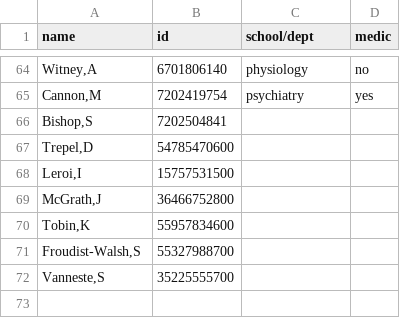
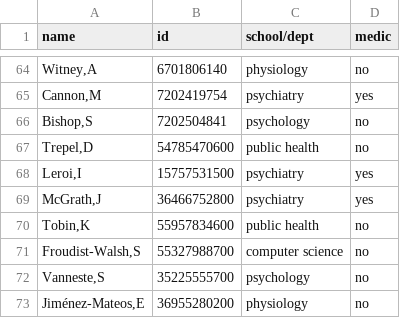
Before and after one commit to rhodricusack/tcin-scopus, a CSV file: departments.csv, drawn as a sheet; only a part is shown, gaps mark what is left out.

```diff
--- a/departments.csv
+++ b/departments.csv
@@ -65,8 +65,9 @@ name,id,school/dept,medic
 "Cannon,M",7202419754,psychiatry,yes
-"Bishop,S",7202504841,,
-"Trepel,D",54785470600,,
-"Leroi,I",15757531500,,
-"McGrath,J",36466752800,,
-"Tobin,K",55957834600,,
-"Froudist-Walsh,S",55327988700,,
-"Vanneste,S",35225555700,,
+"Bishop,S",7202504841,psychology,no
+"Trepel,D",54785470600,public health,no
+"Leroi,I",15757531500,psychiatry,yes
+"McGrath,J",36466752800,psychiatry,yes
+"Tobin,K",55957834600,public health,no
+"Froudist-Walsh,S",55327988700,computer science,no
+"Vanneste,S",35225555700,psychology,no
+"Jiménez-Mateos,E",36955280200,physiology,no
```
Also changed, not shown: auth_short_names_unique.csv, chord_dept_unique.csv, 7 other files.
